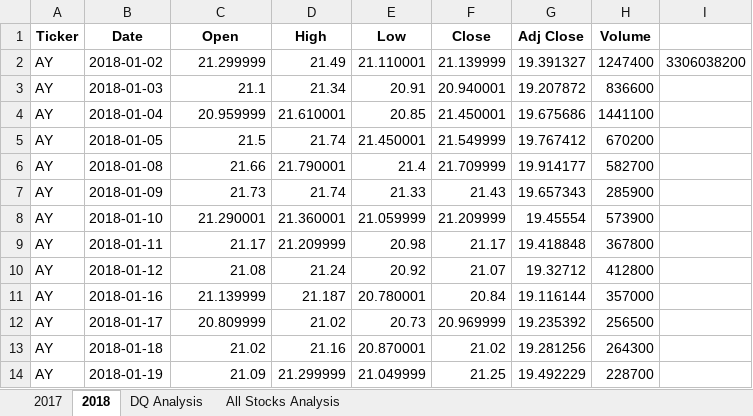
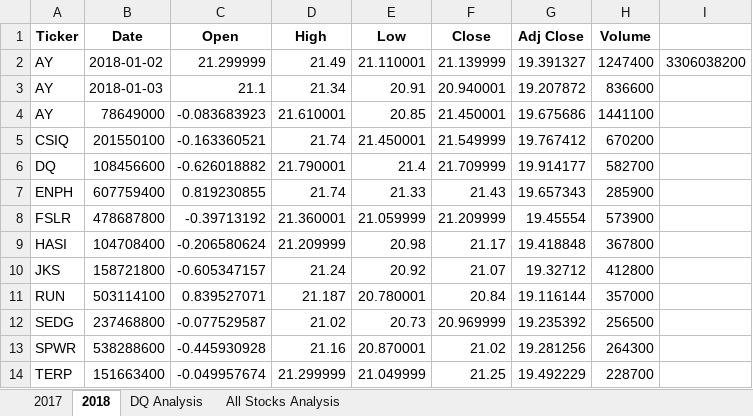
Before and after one commit to justinamaze/stock-analysis, an Excel workbook: green_stocks.xlsm, sheet 2018, drawn as a sheet; only a part is shown; values as stored, in another font and other column widths than the file's, no borders; the diff covers the shown part only; the diff names each change by its address in the sheet, - before the commit and + after, or states it on an @@ line.

```diff
--- a/green_stocks.xlsm (sheet 2018)
+++ b/green_stocks.xlsm (sheet 2018)
-B4 (Date): 2018-01-04
+B4 (Date): 78649000
-C4 (Open): 20.959999
+C4 (Open): -0.083683923
-A5 (Ticker): AY
+A5 (Ticker): CSIQ
-B5 (Date): 2018-01-05
+B5 (Date): 201550100
-C5 (Open): 21.5
+C5 (Open): -0.163360521
-A6 (Ticker): AY
+A6 (Ticker): DQ
-B6 (Date): 2018-01-08
+B6 (Date): 108456600
-C6 (Open): 21.66
+C6 (Open): -0.626018882
-A7 (Ticker): AY
+A7 (Ticker): ENPH
-B7 (Date): 2018-01-09
+B7 (Date): 607759400
-C7 (Open): 21.73
+C7 (Open): 0.819230855
-A8 (Ticker): AY
+A8 (Ticker): FSLR
-B8 (Date): 2018-01-10
+B8 (Date): 478687800
-C8 (Open): 21.290001
+C8 (Open): -0.39713192
-A9 (Ticker): AY
+A9 (Ticker): HASI
-B9 (Date): 2018-01-11
+B9 (Date): 104708400
-C9 (Open): 21.17
+C9 (Open): -0.206580624
-A10 (Ticker): AY
+A10 (Ticker): JKS
-B10 (Date): 2018-01-12
+B10 (Date): 158721800
-C10 (Open): 21.08
+C10 (Open): -0.605347157
-A11 (Ticker): AY
+A11 (Ticker): RUN
-B11 (Date): 2018-01-16
+B11 (Date): 503114100
-C11 (Open): 21.139999
+C11 (Open): 0.839527071
-A12 (Ticker): AY
+A12 (Ticker): SEDG
-B12 (Date): 2018-01-17
+B12 (Date): 237468800
-C12 (Open): 20.809999
+C12 (Open): -0.077529587
-A13 (Ticker): AY
+A13 (Ticker): SPWR
-B13 (Date): 2018-01-18
+B13 (Date): 538288600
-C13 (Open): 21.02
+C13 (Open): -0.445930928
-A14 (Ticker): AY
+A14 (Ticker): TERP
-B14 (Date): 2018-01-19
+B14 (Date): 151663400
-C14 (Open): 21.09
+C14 (Open): -0.049957674
```
Also changed, not shown: 3 edited cells elsewhere in this sheet, sheet 2017, sheet All Stocks Analysis, charts or pictures, 1 other file.
